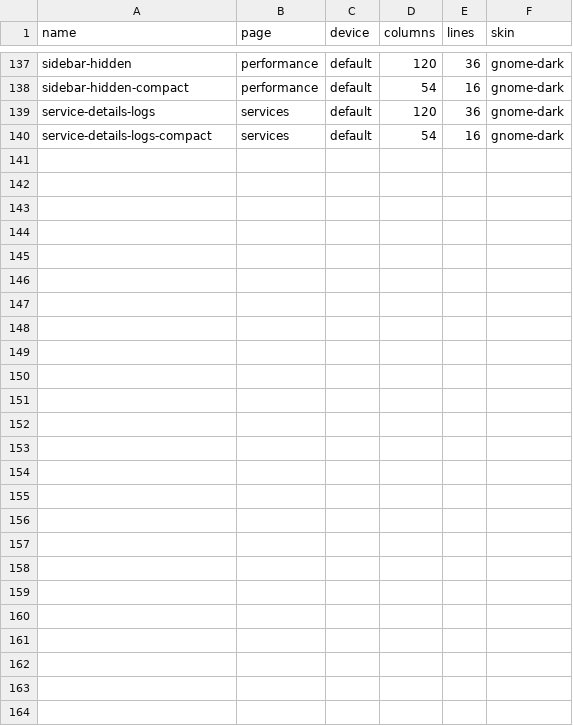
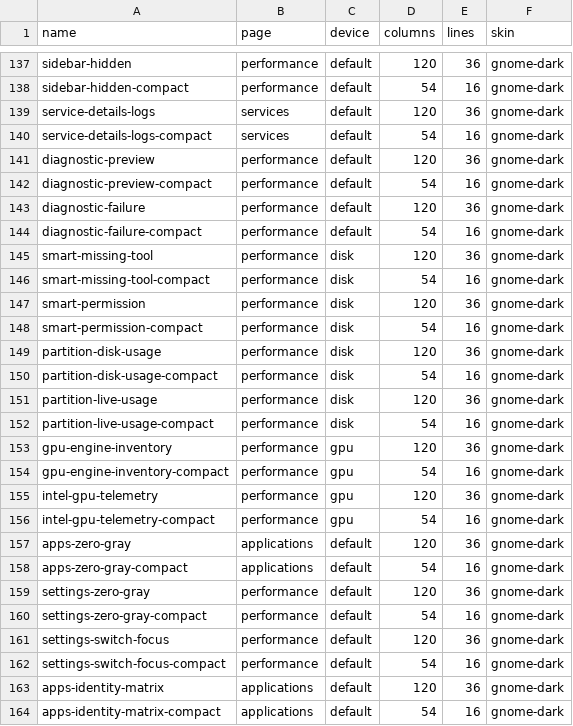
Before and after one commit to YellowWhiteBlackCat/TaskForest, a TSV file: scripts/capture_tui_scenarios.tsv, drawn as a sheet; only a part is shown, gaps mark what is left out.

```diff
--- a/scripts/capture_tui_scenarios.tsv
+++ b/scripts/capture_tui_scenarios.tsv
@@ -140 +140,25 @@ service-details-logs	services	default	120	36	gnome-dark
 service-details-logs-compact	services	default	54	16	gnome-dark
+diagnostic-preview	performance	default	120	36	gnome-dark
+diagnostic-preview-compact	performance	default	54	16	gnome-dark
+diagnostic-failure	performance	default	120	36	gnome-dark
+diagnostic-failure-compact	performance	default	54	16	gnome-dark
+smart-missing-tool	performance	disk	120	36	gnome-dark
+smart-missing-tool-compact	performance	disk	54	16	gnome-dark
+smart-permission	performance	disk	120	36	gnome-dark
+smart-permission-compact	performance	disk	54	16	gnome-dark
+partition-disk-usage	performance	disk	120	36	gnome-dark
+partition-disk-usage-compact	performance	disk	54	16	gnome-dark
+partition-live-usage	performance	disk	120	36	gnome-dark
+partition-live-usage-compact	performance	disk	54	16	gnome-dark
+gpu-engine-inventory	performance	gpu	120	36	gnome-dark
+gpu-engine-inventory-compact	performance	gpu	54	16	gnome-dark
+intel-gpu-telemetry	performance	gpu	120	36	gnome-dark
+intel-gpu-telemetry-compact	performance	gpu	54	16	gnome-dark
+apps-zero-gray	applications	default	120	36	gnome-dark
+apps-zero-gray-compact	applications	default	54	16	gnome-dark
+settings-zero-gray	performance	default	120	36	gnome-dark
+settings-zero-gray-compact	performance	default	54	16	gnome-dark
+settings-switch-focus	performance	default	120	36	gnome-dark
+settings-switch-focus-compact	performance	default	54	16	gnome-dark
+apps-identity-matrix	applications	default	120	36	gnome-dark
+apps-identity-matrix-compact	applications	default	54	16	gnome-dark
```
Also changed, not shown: scripts/capture_bevy_scenarios.tsv, scripts/capture_iced_scenarios.tsv, 29 other files.
